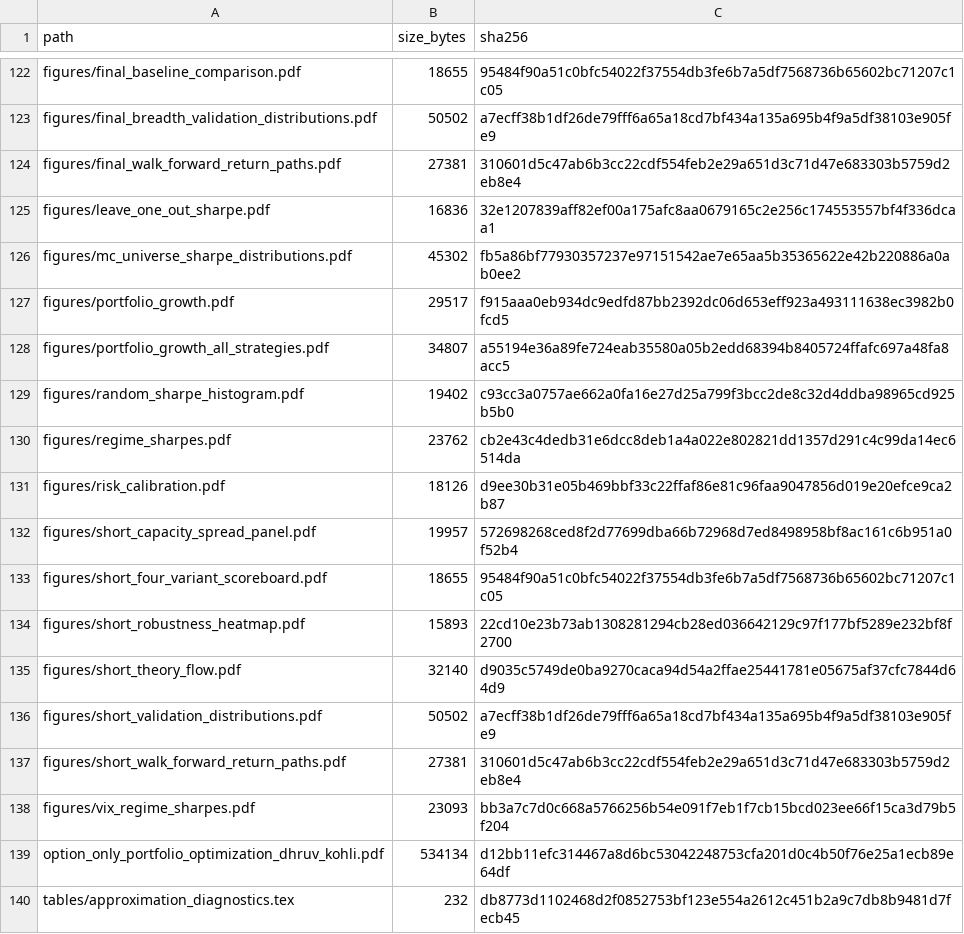
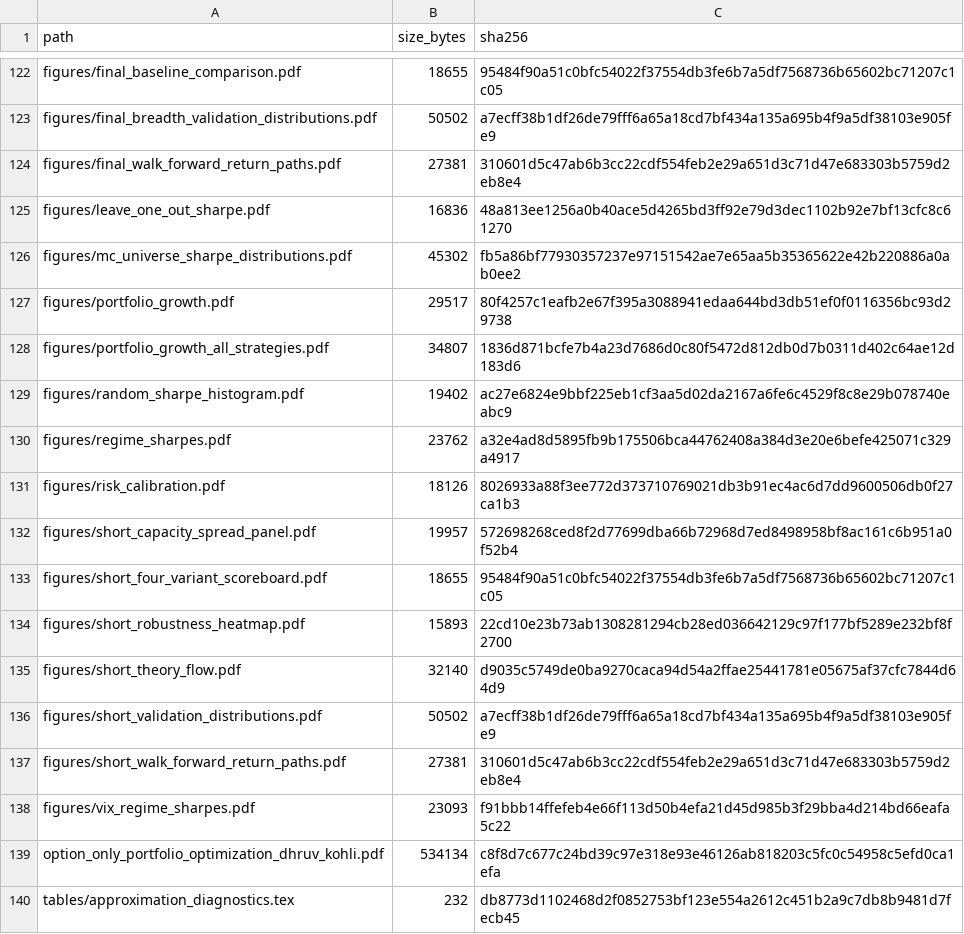
Before and after one commit to dhruvk1432/Option_Portfolio_Greek_Risk_Premia, a CSV file: research/papers/option_only_markowitz/verification/hash_manifest.csv, drawn as a sheet; only a part is shown, gaps mark what is left out.

```diff
--- a/research/papers/option_only_markowitz/verification/hash_manifest.csv
+++ b/research/papers/option_only_markowitz/verification/hash_manifest.csv
@@ -124,9 +124,9 @@ figures/final_breadth_validation_distributions.pdf,50502,a7ecff38b1df26de79fff6a
 figures/final_walk_forward_return_paths.pdf,27381,310601d5c47ab6b3cc22cdf554feb2e29a651d3c71d47e683303b5759d2eb8e4
-figures/leave_one_out_sharpe.pdf,16836,32e1207839aff82ef00a175afc8aa0679165c2e256c174553557bf4f336dcaa1
+figures/leave_one_out_sharpe.pdf,16836,48a813ee1256a0b40ace5d4265bd3ff92e79d3dec1102b92e7bf13cfc8c61270
 figures/mc_universe_sharpe_distributions.pdf,45302,fb5a86bf77930357237e97151542ae7e65aa5b35365622e42b220886a0ab0ee2
-figures/portfolio_growth.pdf,29517,f915aaa0eb934dc9edfd87bb2392dc06d653eff923a493111638ec3982b0fcd5
-figures/portfolio_growth_all_strategies.pdf,34807,a55194e36a89fe724eab35580a05b2edd68394b8405724ffafc697a48fa8acc5
-figures/random_sharpe_histogram.pdf,19402,c93cc3a0757ae662a0fa16e27d25a799f3bcc2de8c32d4ddba98965cd925b5b0
-figures/regime_sharpes.pdf,23762,cb2e43c4dedb31e6dcc8deb1a4a022e802821dd1357d291c4c99da14ec6514da
-figures/risk_calibration.pdf,18126,d9ee30b31e05b469bbf33c22ffaf86e81c96faa9047856d019e20efce9ca2b87
+figures/portfolio_growth.pdf,29517,80f4257c1eafb2e67f395a3088941edaa644bd3db51ef0f0116356bc93d29738
+figures/portfolio_growth_all_strategies.pdf,34807,1836d871bcfe7b4a23d7686d0c80f5472d812db0d7b0311d402c64ae12d183d6
+figures/random_sharpe_histogram.pdf,19402,ac27e6824e9bbf225eb1cf3aa5d02da2167a6fe6c4529f8c8e29b078740eabc9
+figures/regime_sharpes.pdf,23762,a32e4ad8d5895fb9b175506bca44762408a384d3e20e6befe425071c329a4917
+figures/risk_calibration.pdf,18126,8026933a88f3ee772d373710769021db3b91ec4ac6d7dd9600506db0f27ca1b3
 figures/short_capacity_spread_panel.pdf,19957,572698268ced8f2d77699dba66b72968d7ed8498958bf8ac161c6b951a0f52b4
@@ -137,4 +137,4 @@ figures/short_validation_distributions.pdf,50502,a7ecff38b1df26de79fff6a65a18cd7
 figures/short_walk_forward_return_paths.pdf,27381,310601d5c47ab6b3cc22cdf554feb2e29a651d3c71d47e683303b5759d2eb8e4
-figures/vix_regime_sharpes.pdf,23093,bb3a7c7d0c668a5766256b54e091f7eb1f7cb15bcd023ee66f15ca3d79b5f204
-option_only_portfolio_optimization_dhruv_kohli.pdf,534134,d12bb11efc314467a8d6bc53042248753cfa201d0c4b50f76e25a1ecb89e64df
+figures/vix_regime_sharpes.pdf,23093,f91bbb14ffefeb4e66f113d50b4efa21d45d985b3f29bba4d214bd66eafa5c22
+option_only_portfolio_optimization_dhruv_kohli.pdf,534134,c8f8d7c677c24bd39c97e318e93e46126ab818203c5fc0c54958c5efd0ca1efa
 tables/approximation_diagnostics.tex,232,db8773d1102468d2f0852753bf123e554a2612c451b2a9c7db8b9481d7fecb45
```
Also changed, not shown: research/papers/option_only_markowitz/artifact_hash_manifest.csv, 10 other files.
